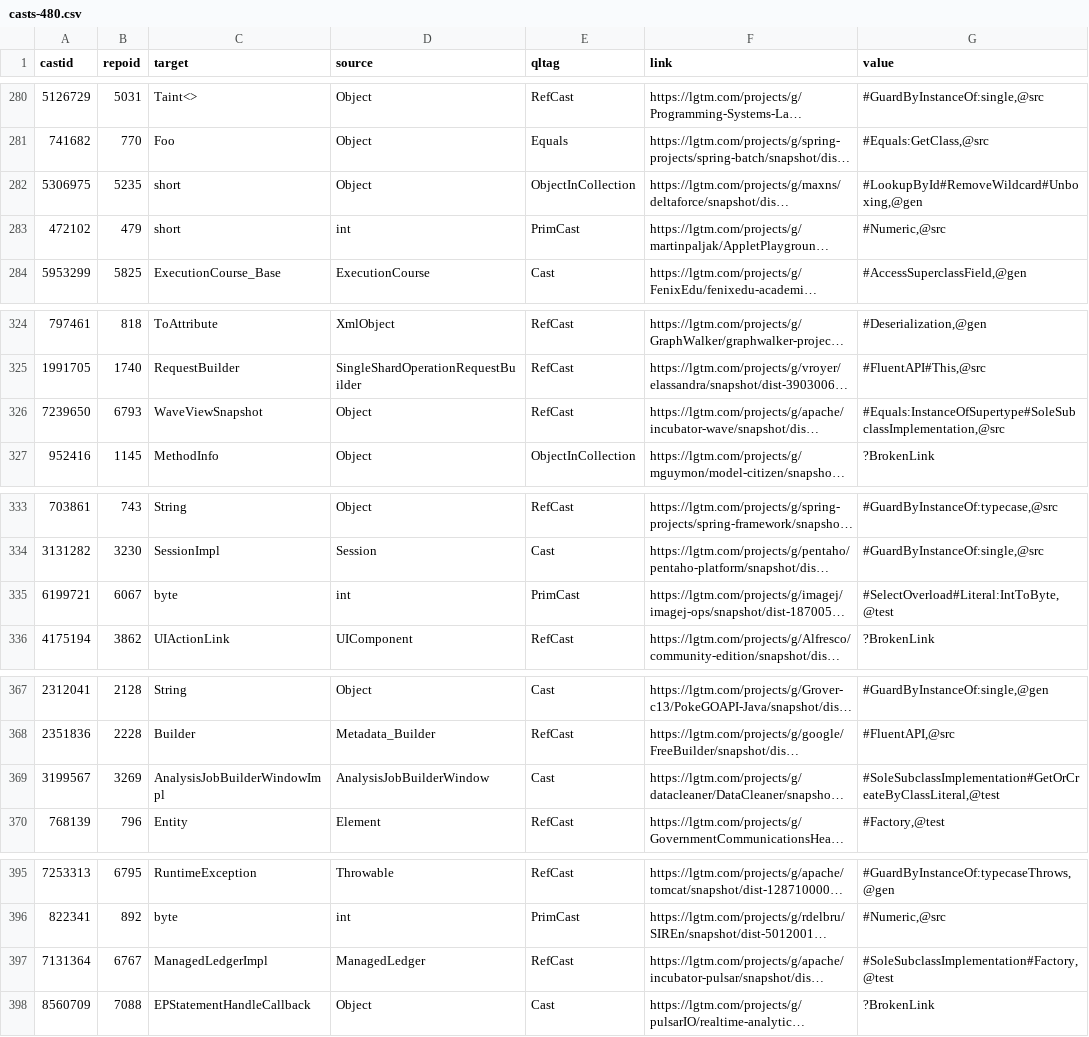
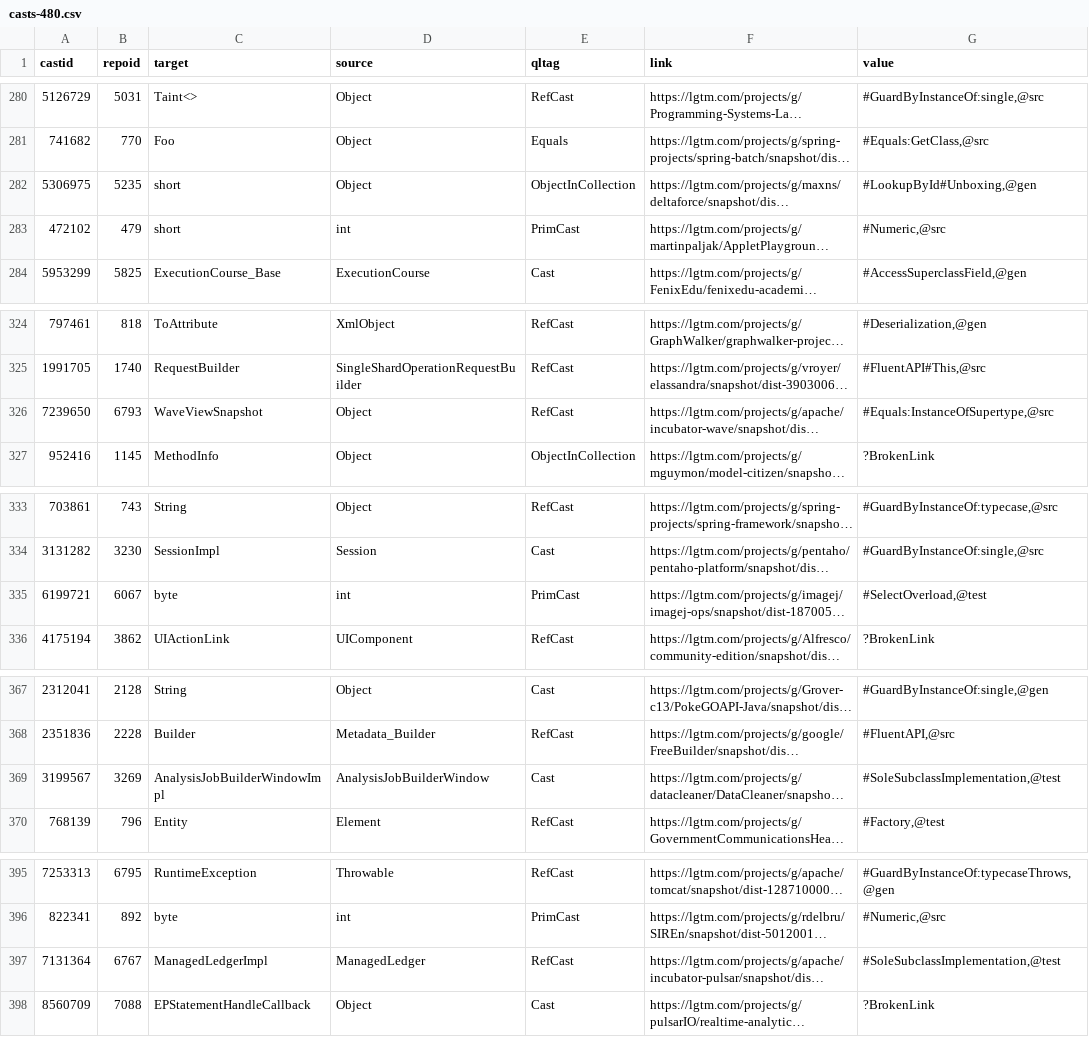
Before and after one commit to acuarica/java-cast-oopsla-19-aec, a CSV file: casts-480.csv, drawn as a sheet; only a part is shown, gaps mark what is left out; long unchanged cells end in …; the diff covers the shown part only; the diff names each change by its address in the sheet, - before the commit and + after, or states it on an @@ line.

```diff
--- a/casts-480.csv
+++ b/casts-480.csv
-G282 (value): #LookupById#RemoveWildcard#Unboxing,@gen
+G282 (value): #LookupById#Unboxing,@gen
-G326 (value): #Equals:InstanceOfSupertype#SoleSubclassImplementation,@src
+G326 (value): #Equals:InstanceOfSupertype,@src
-G335 (value): #SelectOverload#Literal:IntToByte,@test
+G335 (value): #SelectOverload,@test
-G369 (value): #SoleSubclassImplementation#GetOrCreateByClassLiteral,@test
+G369 (value): #SoleSubclassImplementation,@test
-G397 (value): #SoleSubclassImplementation#Factory,@test
+G397 (value): #SoleSubclassImplementation,@test
```
Also changed, not shown: 7 edited cells elsewhere in this file, 1 other file.
